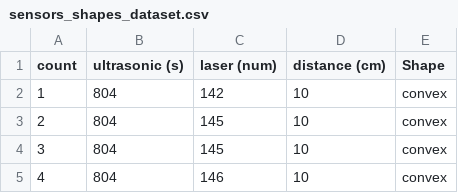
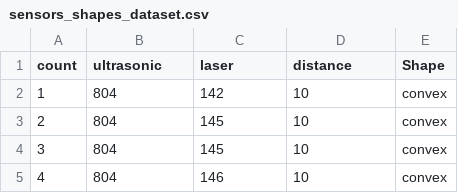
Before and after one commit to Khallavan/sensorsTraining, a CSV file: datasets/sensors_shapes_dataset.csv, drawn as a sheet; only a part is shown.

```diff
--- a/datasets/sensors_shapes_dataset.csv
+++ b/datasets/sensors_shapes_dataset.csv
@@ -1,2 +1,2 @@
-count;ultrasonic (s);laser (num);distance (cm);Shape
+count;ultrasonic;laser;distance;Shape
 1;804;142;10;convex
```
Also changed, not shown: datasets/random_dataset_sensors_A.csv, datasets/sensors_dataset_A.csv, 9 other files.
